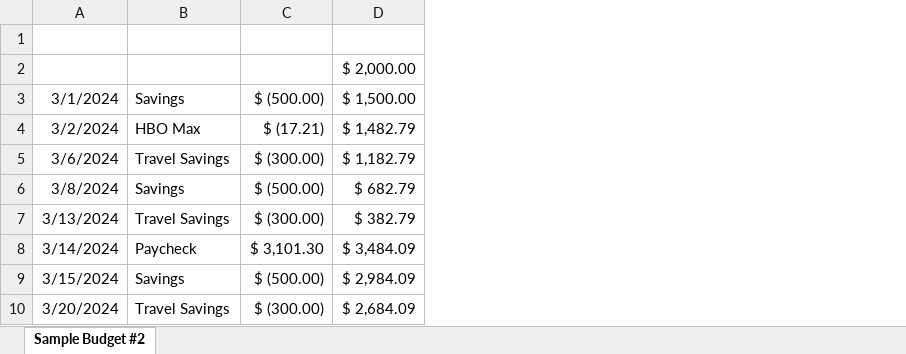
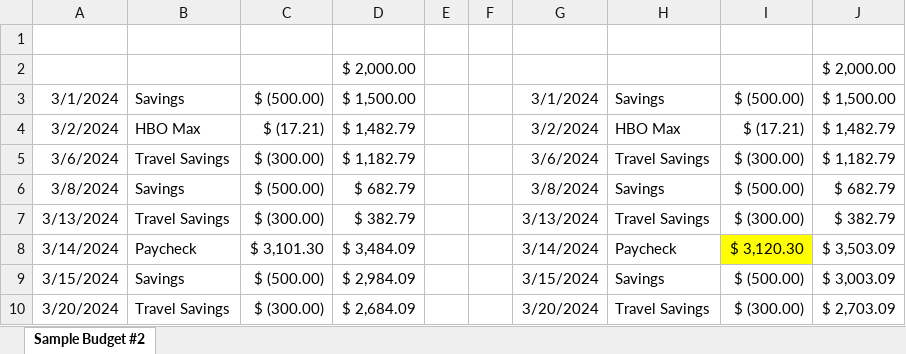
Before and after one commit to kellum42/x25, an Excel workbook: src/utils/mock-budgets.xlsx, sheet Sample Budget #2, drawn as a sheet; only a part is shown; values as stored, in another font and other column widths than the file's, no borders; the diff names each change by its address in the sheet, - before the commit and + after, or states it on an @@ line.

```diff
--- a/src/utils/mock-budgets.xlsx (sheet Sample Budget #2)
+++ b/src/utils/mock-budgets.xlsx (sheet Sample Budget #2)
+column E, empty
+column F, empty
+column G, rows 3-10: 3/1/2024 | 3/2/2024 | 3/6/2024 | 3/8/2024 | 3/13/2024 | 3/14/2024 | 3/15/2024 | 3/20/2024
+column H, rows 3-10: Savings | HBO Max | Travel Savings | Savings | Travel Savings | Paycheck | Savings | Travel Savings
+column I, rows 3-10: $ (500.00) | $ (17.21) | $ (300.00) | $ (500.00) | $ (300.00) | $ 3,120.30 | $ (500.00) | $ (300.00)
+column J, rows 2-10: $ 2,000.00 | $ 1,500.00 | $ 1,482.79 | $ 1,182.79 | $ 682.79 | $ 382.79 | $ 3,503.09 | $ 3,003.09 | $ 2,703.09
```
Also changed, not shown: 13 other files.
